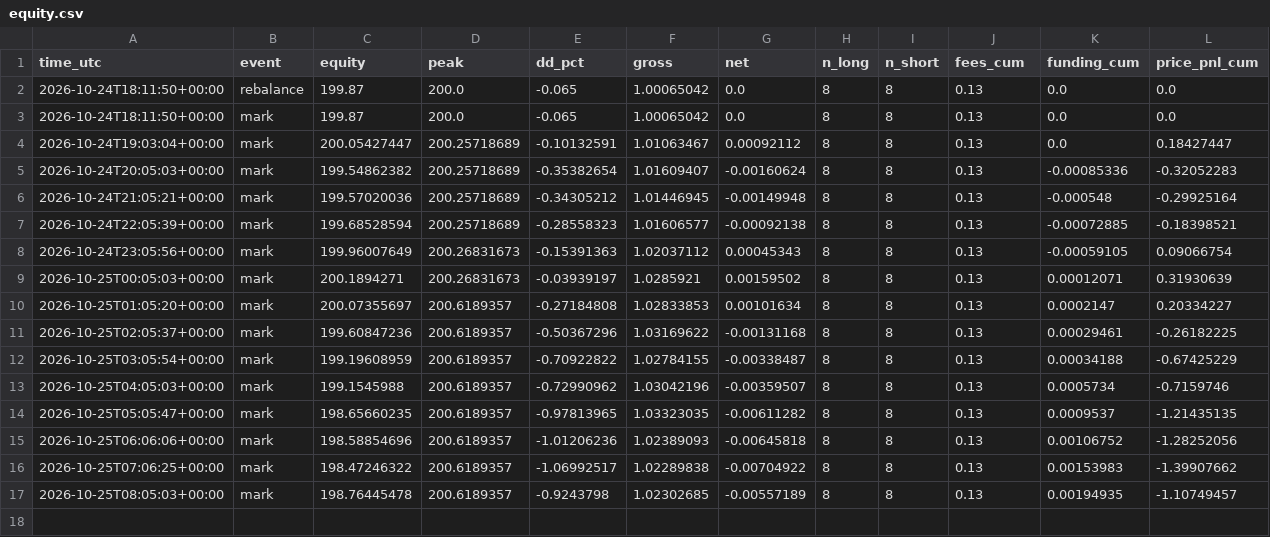
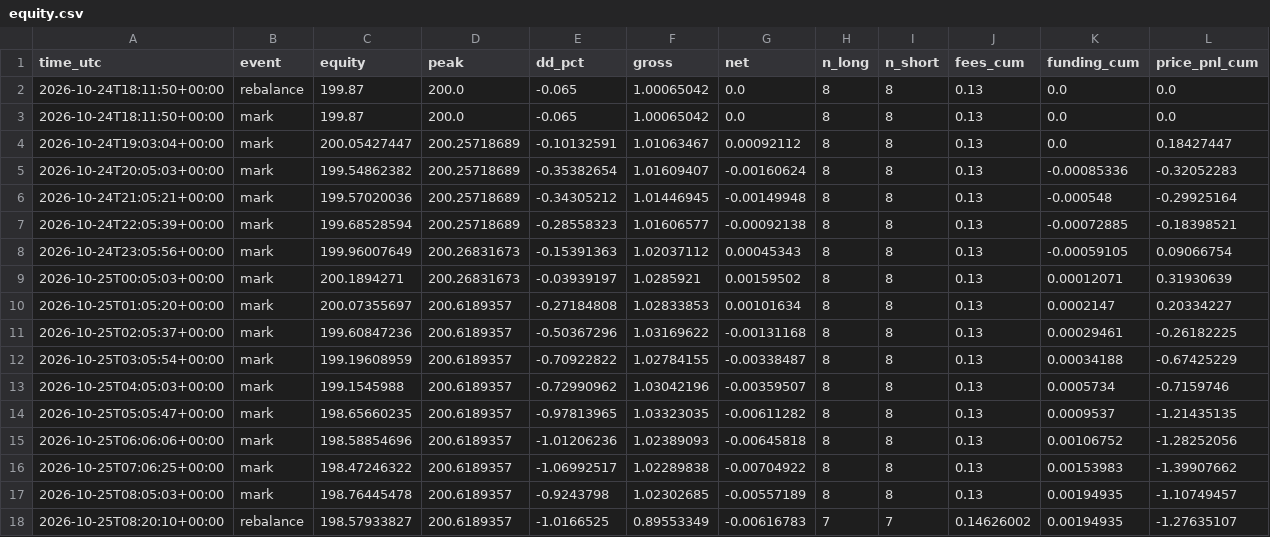
Before and after one commit to daijobudesu69/Crypto-FCL, a CSV file: state/equity.csv, drawn as a sheet.

```diff
--- a/state/equity.csv
+++ b/state/equity.csv
@@ -17 +17,2 @@ time_utc,event,equity,peak,dd_pct,gross,net,n_long,n_short,fees_cum,funding_cum,
 2026-10-25T08:05:03+00:00,mark,198.76445478,200.6189357,-0.9243798,1.02302685,-0.00557189,8,8,0.13,0.00194935,-1.10749457
+2026-10-25T08:20:10+00:00,rebalance,198.57933827,200.6189357,-1.0166525,0.89553349,-0.00616783,7,7,0.14626002,0.00194935,-1.27635107
```
Also changed, not shown: state/orders.csv, state/runs.csv, 3 other files.
